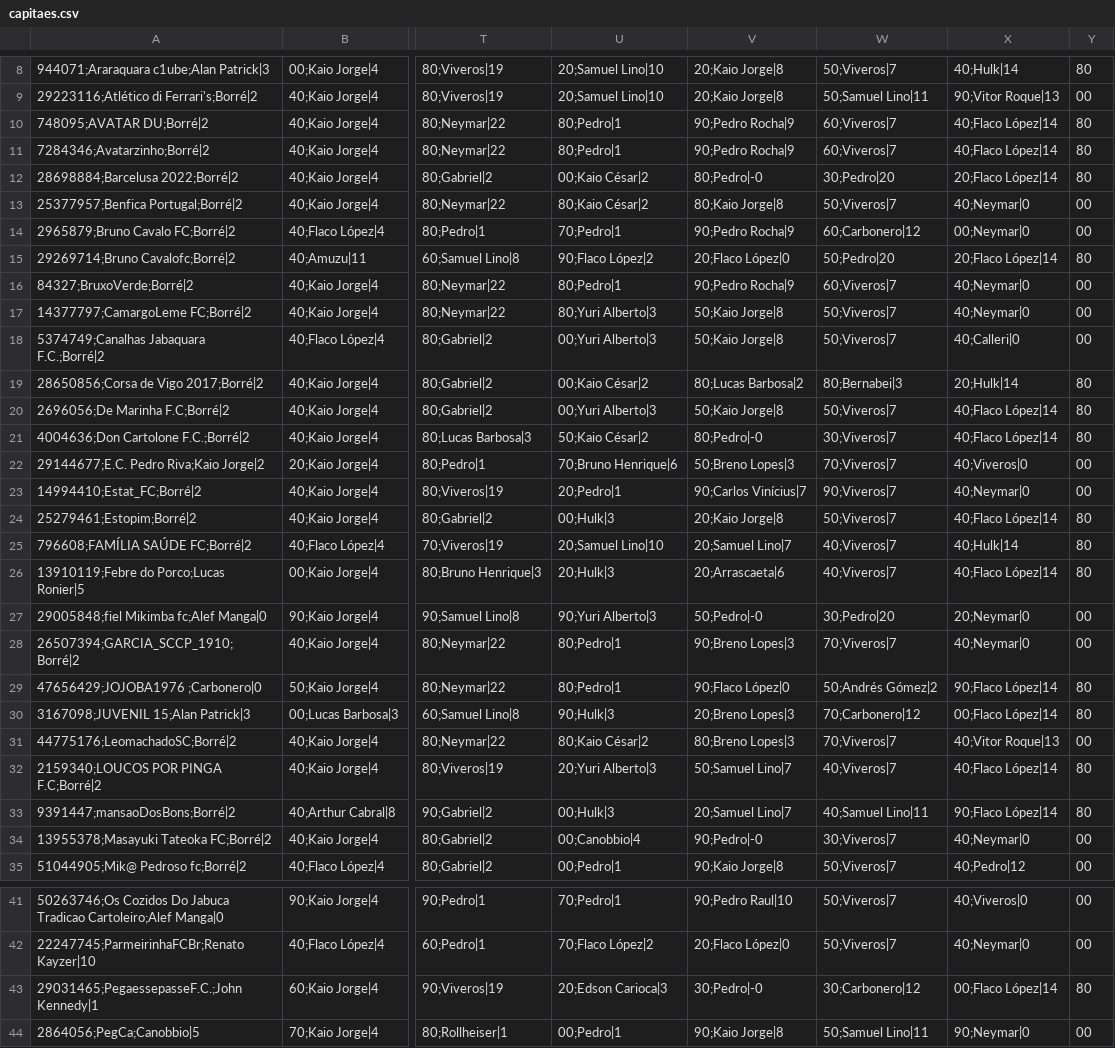
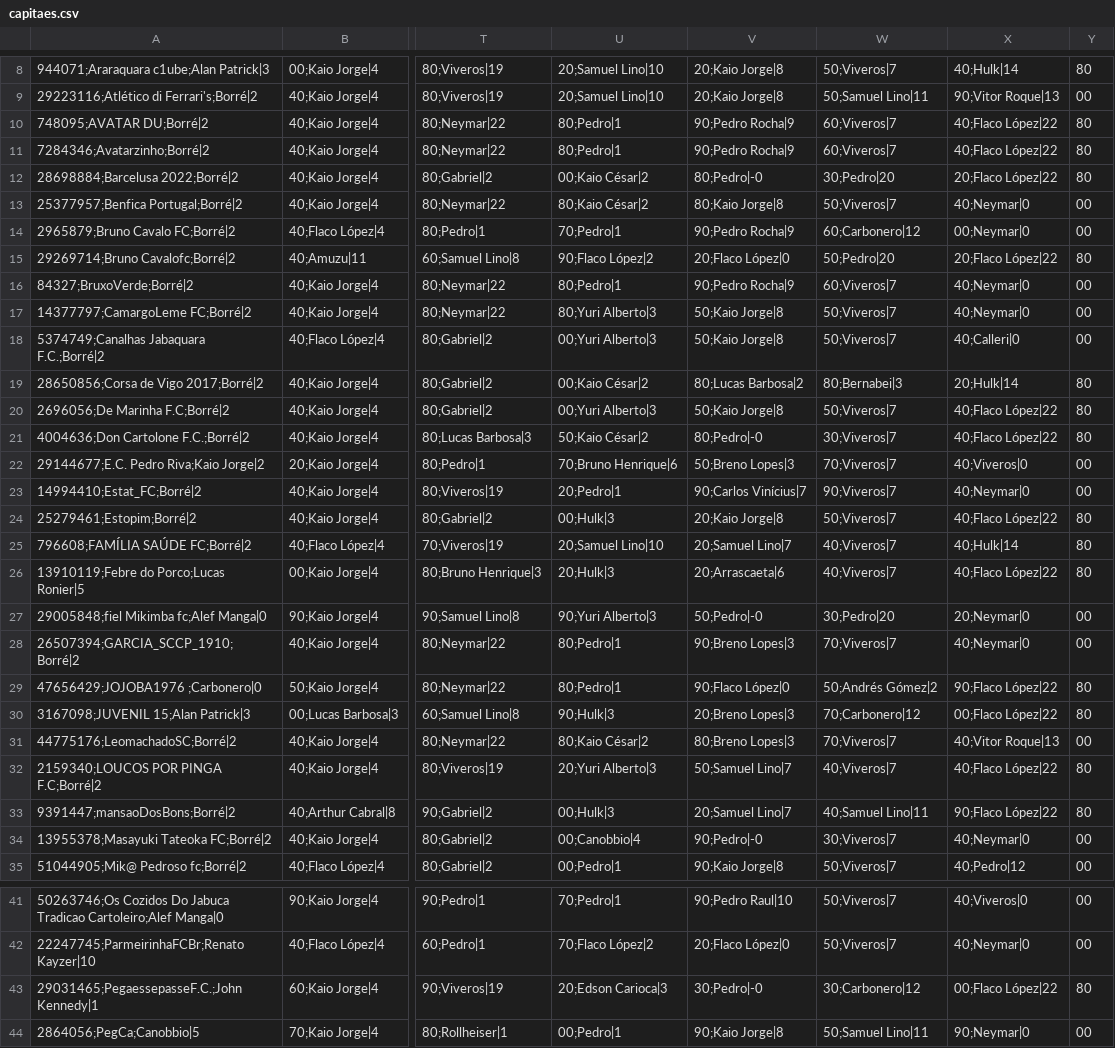
Before and after one commit to mmbsest90/liga-vila-cartobrothers-site, a CSV file: saida/capitaes.csv, drawn as a sheet; only a part is shown, gaps mark what is left out; the diff covers the shown part only; the diff names each change by its address in the sheet, - before the commit and + after, or states it on an @@ line.

```diff
--- a/saida/capitaes.csv
+++ b/saida/capitaes.csv
-X10:X11: 40;Flaco López|14
+X10:X11: 40;Flaco López|22
-X12: 20;Flaco López|14
+X12: 20;Flaco López|22
-X15: 20;Flaco López|14
+X15: 20;Flaco López|22
-X20:X21: 40;Flaco López|14
+X20:X21: 40;Flaco López|22
-X24: 40;Flaco López|14
+X24: 40;Flaco López|22
-X26: 40;Flaco López|14
+X26: 40;Flaco López|22
-X29: 90;Flaco López|14
+X29: 90;Flaco López|22
-X30: 00;Flaco López|14
+X30: 00;Flaco López|22
-X32: 40;Flaco López|14
+X32: 40;Flaco López|22
-X33: 90;Flaco López|14
+X33: 90;Flaco López|22
-X43: 00;Flaco López|14
+X43: 00;Flaco López|22
```
Also changed, not shown: 8 edited cells elsewhere in this file, saida/capitao-mito.csv, saida/classificacao-anual.csv, 8 other files.
